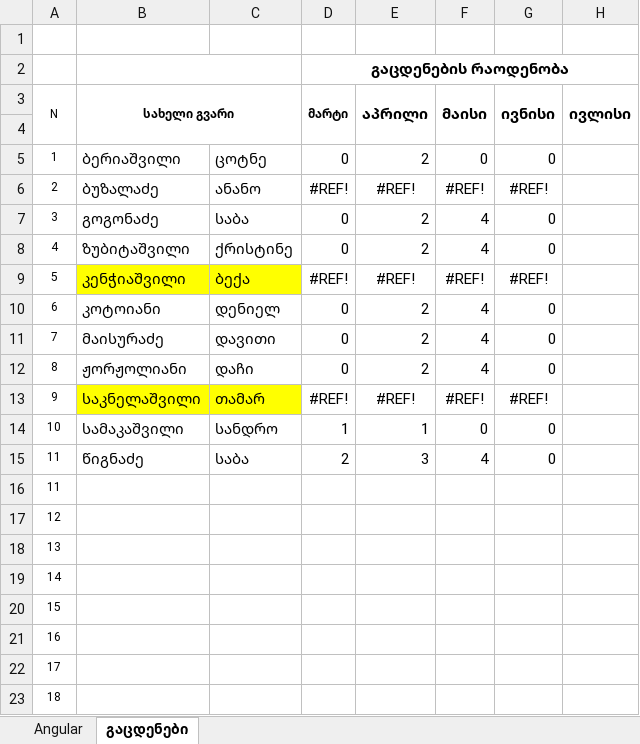
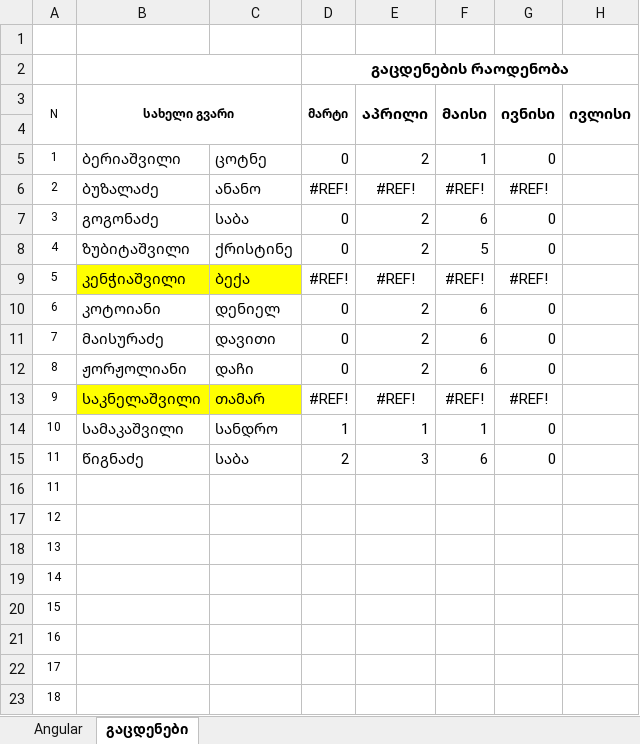
Before and after one commit to gldanifrontgit/Mermisi, an Excel workbook: Journals/Angular ჟურნალი.xlsx, sheet გაცდენები, drawn as a sheet; values as stored, in another font and other column widths than the file's, no borders; the diff names each change by its address in the sheet, - before the commit and + after, or states it on an @@ line.

```diff
--- a/Journals/Angular ჟურნალი.xlsx (sheet გაცდენები)
+++ b/Journals/Angular ჟურნალი.xlsx (sheet გაცდენები)
-F5 (მაისი): 0
+F5 (მაისი): 1
-F7 (მაისი): 4
+F7 (მაისი): 6
-F8 (მაისი): 4
+F8 (მაისი): 5
-F10:F12 (მაისი): 4
+F10:F12 (მაისი): 6
-F14 (მაისი): 0
+F14 (მაისი): 1
-F15 (მაისი): 4
+F15 (მაისი): 6
```
Also changed, not shown: sheet Angular, Journals/bootstrap ჟურნალი.xlsx, 2 other files.
